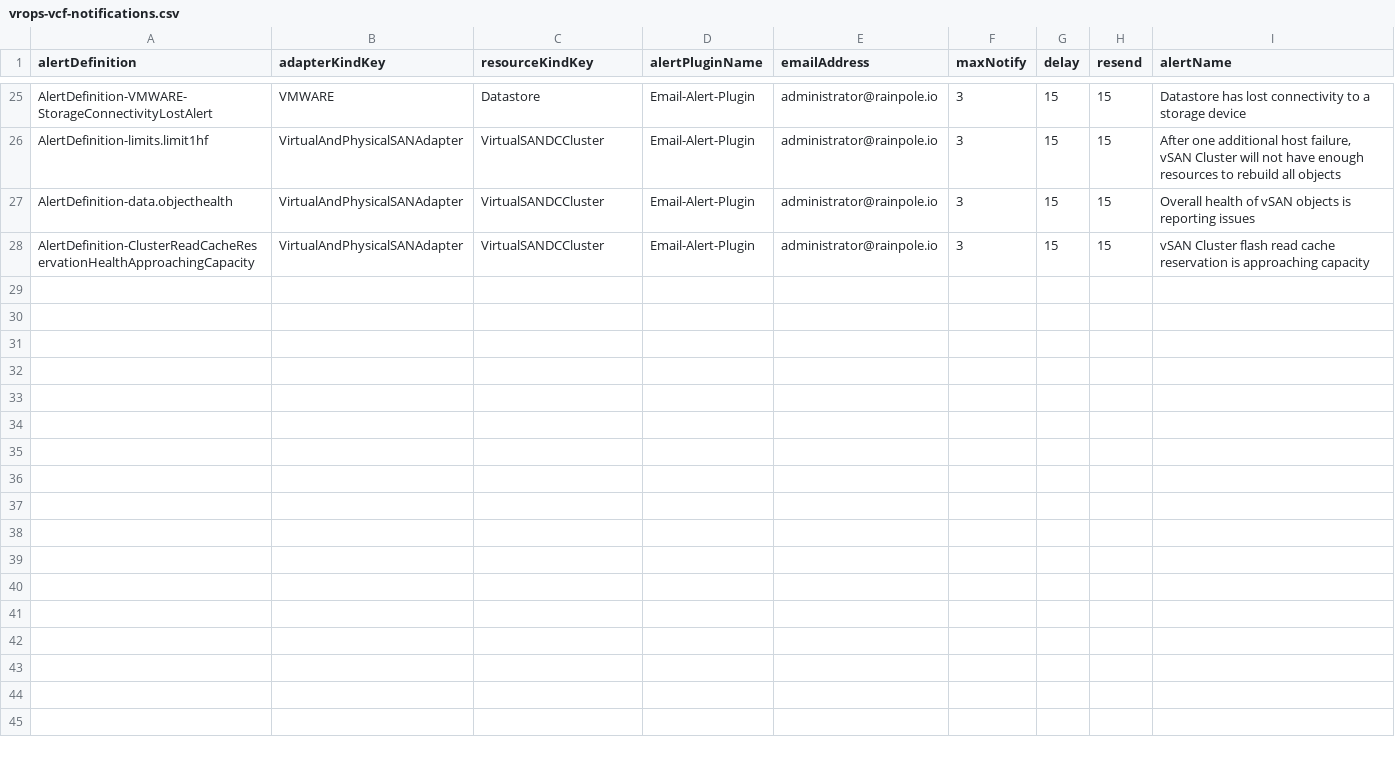
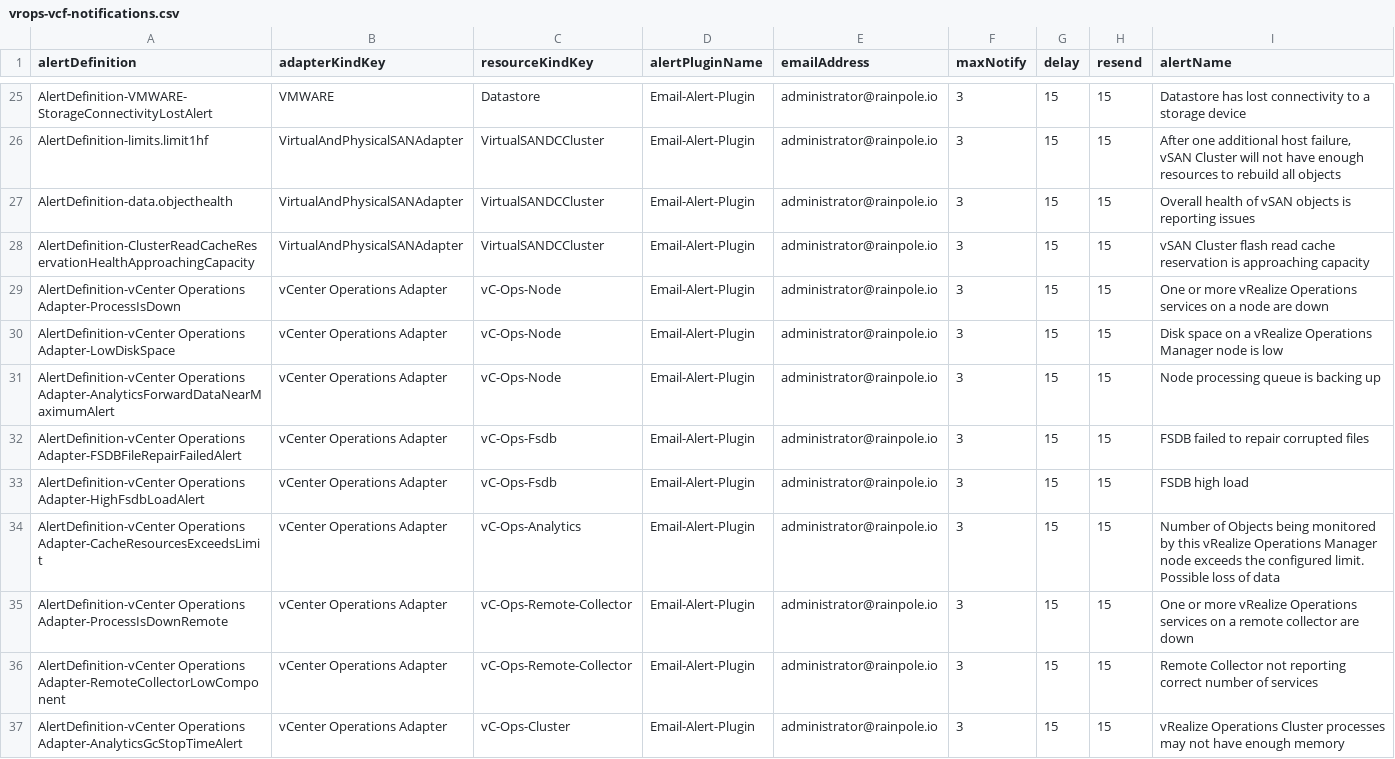
Before and after one commit to vmware/power-validated-solutions-for-cloud-foundation, a CSV file: SampleNotifications/vrops-vcf-notifications.csv, drawn as a sheet; only a part is shown, gaps mark what is left out; the diff names each change by its address in the sheet, - before the commit and + after, or states it on an @@ line.

Commit message:
Add more vROps notifications from PnP Workbook to CSV

```diff
--- a/SampleNotifications/vrops-vcf-notifications.csv
+++ b/SampleNotifications/vrops-vcf-notifications.csv
+row 29: AlertDefinition-vCenter Operations Adapter-ProcessIsDown | vCenter Operations Adapter | vC-Ops-Node | Email-Alert-Plugin | administrator@rainpole.io | 3 | 15 | 15 | One or more vRealize Operations services on a node are down
+row 30: AlertDefinition-vCenter Operations Adapter-LowDiskSpace | vCenter Operations Adapter | vC-Ops-Node | Email-Alert-Plugin | administrator@rainpole.io | 3 | 15 | 15 | Disk space on a vRealize Operations Manager node is low
+row 31: AlertDefinition-vCenter Operations Adapter-AnalyticsForwardDataNearMaximumAlert | vCenter Operations Adapter | vC-Ops-Node | Email-Alert-Plugin | administrator@rainpole.io | 3 | 15 | 15 | Node processing queue is backing up
+row 32: AlertDefinition-vCenter Operations Adapter-FSDBFileRepairFailedAlert | vCenter Operations Adapter | vC-Ops-Fsdb | Email-Alert-Plugin | administrator@rainpole.io | 3 | 15 | 15 | FSDB failed to repair corrupted files
+row 33: AlertDefinition-vCenter Operations Adapter-HighFsdbLoadAlert | vCenter Operations Adapter | vC-Ops-Fsdb | Email-Alert-Plugin | administrator@rainpole.io | 3 | 15 | 15 | FSDB high load
+row 34: AlertDefinition-vCenter Operations Adapter-CacheResourcesExceedsLimit | vCenter Operations Adapter | vC-Ops-Analytics | Email-Alert-Plugin | administrator@rainpole.io | 3 | 15 | 15 | Number of Objects being monitored by this vRealize Operations Manager node exceeds the configured limit. Possible loss of data
+row 35: AlertDefinition-vCenter Operations Adapter-ProcessIsDownRemote | vCenter Operations Adapter | vC-Ops-Remote-Collector | Email-Alert-Plugin | administrator@rainpole.io | 3 | 15 | 15 | One or more vRealize Operations services on a remote collector are down
+row 36: AlertDefinition-vCenter Operations Adapter-RemoteCollectorLowComponent | vCenter Operations Adapter | vC-Ops-Remote-Collector | Email-Alert-Plugin | administrator@rainpole.io | 3 | 15 | 15 | Remote Collector not reporting correct number of services
+row 37: AlertDefinition-vCenter Operations Adapter-AnalyticsGcStopTimeAlert | vCenter Operations Adapter | vC-Ops-Cluster | Email-Alert-Plugin | administrator@rainpole.io | 3 | 15 | 15 | vRealize Operations Cluster processes may not have enough memory
```
